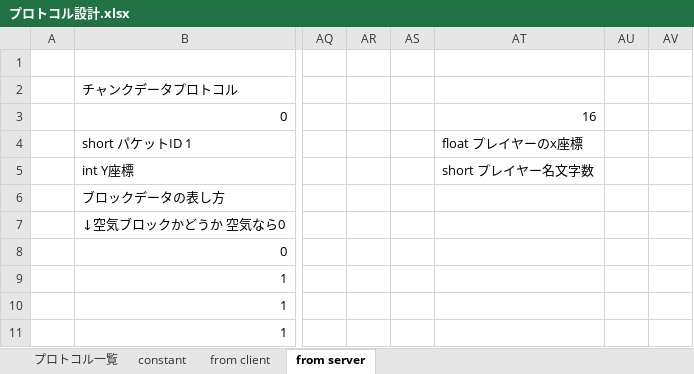
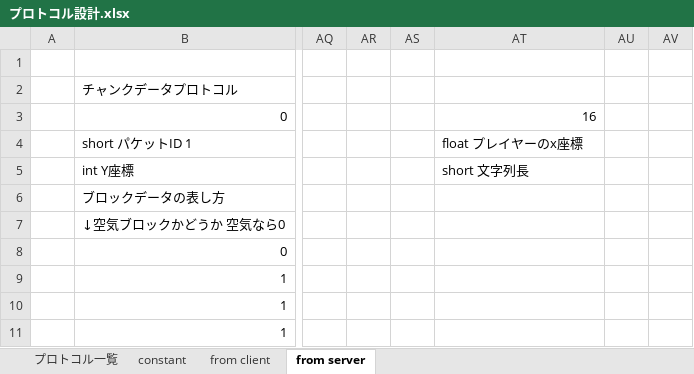
Before and after one commit to moorestech/moorestech, an Excel workbook: Server/Protocol/プロトコル設計.xlsx, sheet from server, drawn as a sheet; only a part is shown, gaps mark what is left out; values as stored, in another font and other column widths than the file's, no borders; the diff names each change by its address in the sheet, - before the commit and + after, or states it on an @@ line.

```diff
--- a/Server/Protocol/プロトコル設計.xlsx (sheet from server)
+++ b/Server/Protocol/プロトコル設計.xlsx (sheet from server)
-AT5: short プレイヤー名文字数
+AT5: short 文字列長
```
Also changed, not shown: sheet from client.
